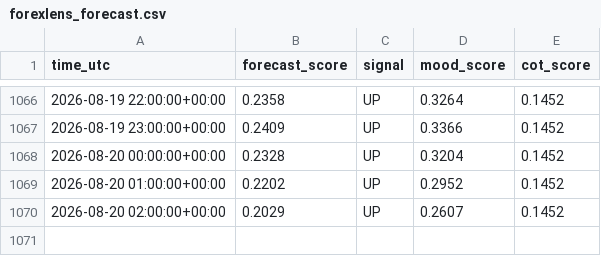
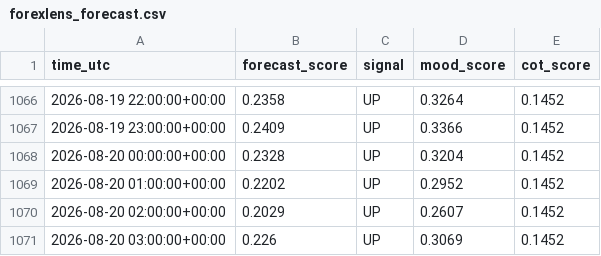
Before and after one commit to sonatinep-hirose/yencast-web-v08, a CSV file: forexlens_forecast.csv, drawn as a sheet; only a part is shown, gaps mark what is left out.

Commit message:
update: forexlens data

```diff
--- a/forexlens_forecast.csv
+++ b/forexlens_forecast.csv
@@ -1070 +1070,2 @@ time_utc,forecast_score,signal,mood_score,cot_score
 2026-08-20 02:00:00+00:00,0.2029,UP,0.2607,0.1452
+2026-08-20 03:00:00+00:00,0.226,UP,0.3069,0.1452
```
Also changed, not shown: forexlens_cot.csv, forexlens_news_mood.csv.
